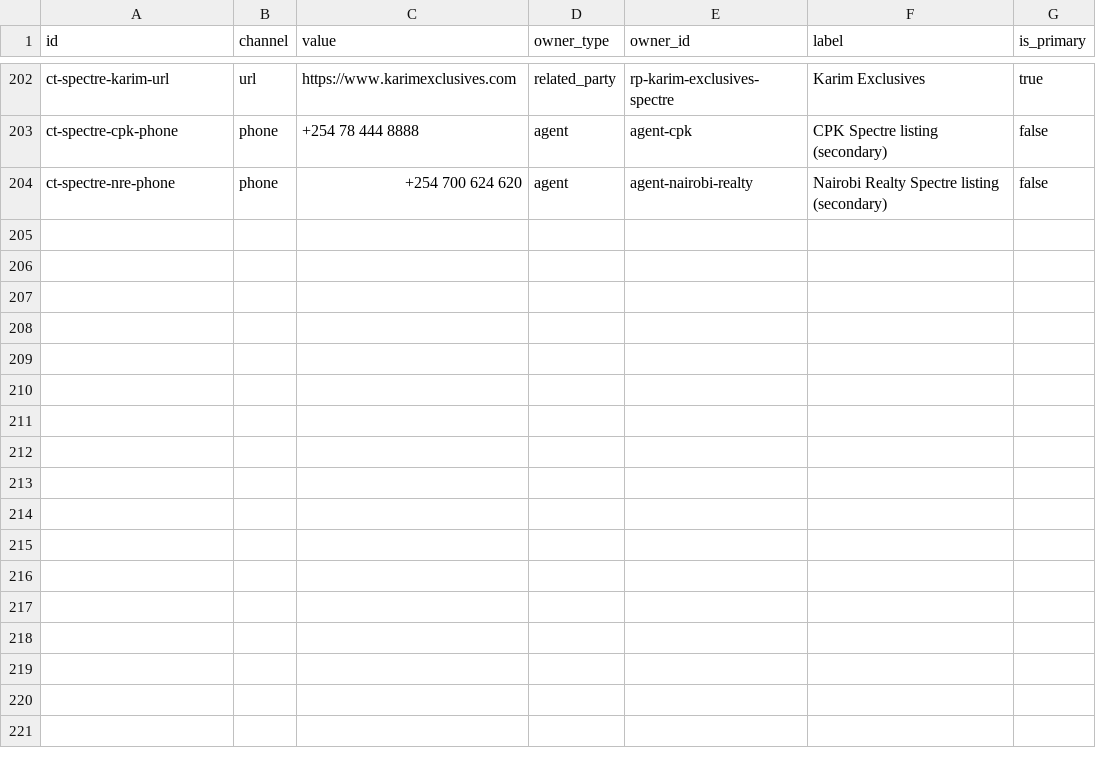
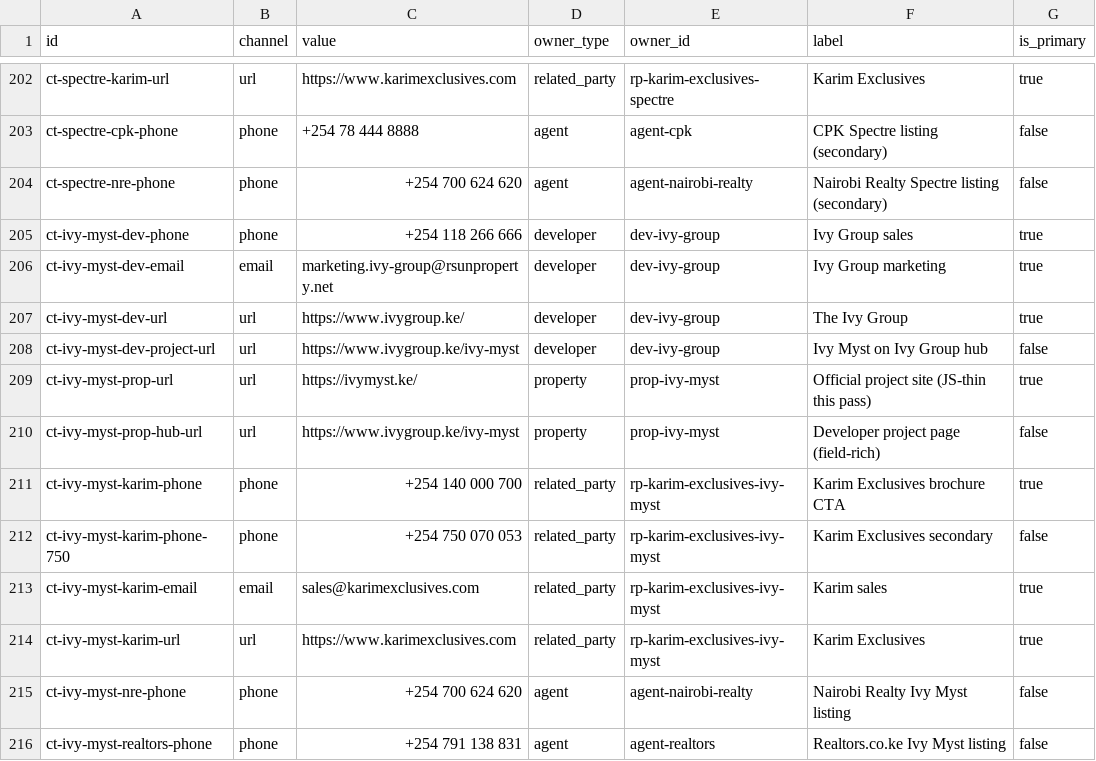
Before and after one commit to alfainvestby-source/africa-research, a CSV file: docs/db/seed/contacts.csv, drawn as a sheet; only a part is shown, gaps mark what is left out; the diff names each change by its address in the sheet, - before the commit and + after, or states it on an @@ line.

```diff
--- a/docs/db/seed/contacts.csv
+++ b/docs/db/seed/contacts.csv
+row 205: ct-ivy-myst-dev-phone | phone | +254 118 266 666 | developer | dev-ivy-group | Ivy Group sales | true
+row 206: ct-ivy-myst-dev-email | email | marketing.ivy-group@rsunproperty.net | developer | dev-ivy-group | Ivy Group marketing | true
+row 207: ct-ivy-myst-dev-url | url | https://www.ivygroup.ke/ | developer | dev-ivy-group | The Ivy Group | true
+row 208: ct-ivy-myst-dev-project-url | url | https://www.ivygroup.ke/ivy-myst | developer | dev-ivy-group | Ivy Myst on Ivy Group hub | false
+row 209: ct-ivy-myst-prop-url | url | https://ivymyst.ke/ | property | prop-ivy-myst | Official project site (JS-thin this pass) | true
+row 210: ct-ivy-myst-prop-hub-url | url | https://www.ivygroup.ke/ivy-myst | property | prop-ivy-myst | Developer project page (field-rich) | false
+row 211: ct-ivy-myst-karim-phone | phone | +254 140 000 700 | related_party | rp-karim-exclusives-ivy-myst | Karim Exclusives brochure CTA | true
+row 212: ct-ivy-myst-karim-phone-750 | phone | +254 750 070 053 | related_party | rp-karim-exclusives-ivy-myst | Karim Exclusives secondary | false
+row 213: ct-ivy-myst-karim-email | email | sales@karimexclusives.com | related_party | rp-karim-exclusives-ivy-myst | Karim sales | true
+row 214: ct-ivy-myst-karim-url | url | https://www.karimexclusives.com | related_party | rp-karim-exclusives-ivy-myst | Karim Exclusives | true
+row 215: ct-ivy-myst-nre-phone | phone | +254 700 624 620 | agent | agent-nairobi-realty | Nairobi Realty Ivy Myst listing | false
+row 216: ct-ivy-myst-realtors-phone | phone | +254 791 138 831 | agent | agent-realtors | Realtors.co.ke Ivy Myst listing | false
```
Also changed, not shown: docs/db/seed/geo_pins.csv, docs/db/seed/payment_plan_claims.csv, 14 other files.
